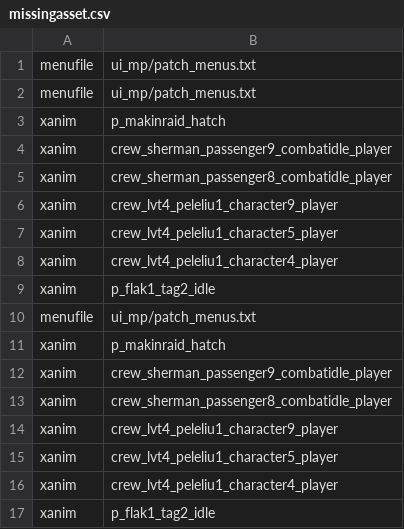
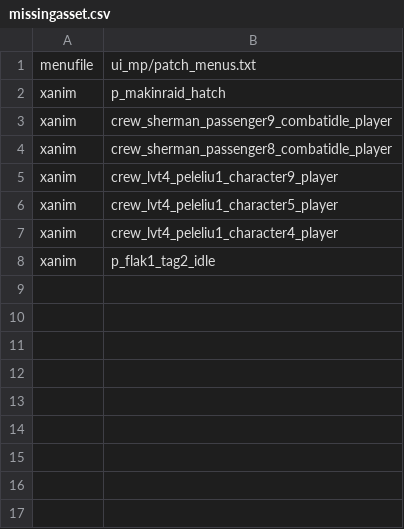
Before and after one commit to dtpln/t4cine, a CSV file: missingasset.csv, drawn as a sheet.

```diff
--- a/missingasset.csv
+++ b/missingasset.csv
@@ -1,11 +1,2 @@
 menufile,ui_mp/patch_menus.txt
-menufile,ui_mp/patch_menus.txt
-xanim,p_makinraid_hatch
-xanim,crew_sherman_passenger9_combatidle_player
-xanim,crew_sherman_passenger8_combatidle_player
-xanim,crew_lvt4_peleliu1_character9_player
-xanim,crew_lvt4_peleliu1_character5_player
-xanim,crew_lvt4_peleliu1_character4_player
-xanim,p_flak1_tag2_idle
-menufile,ui_mp/patch_menus.txt
 xanim,p_makinraid_hatch
```
Also changed, not shown: 7 other files.
